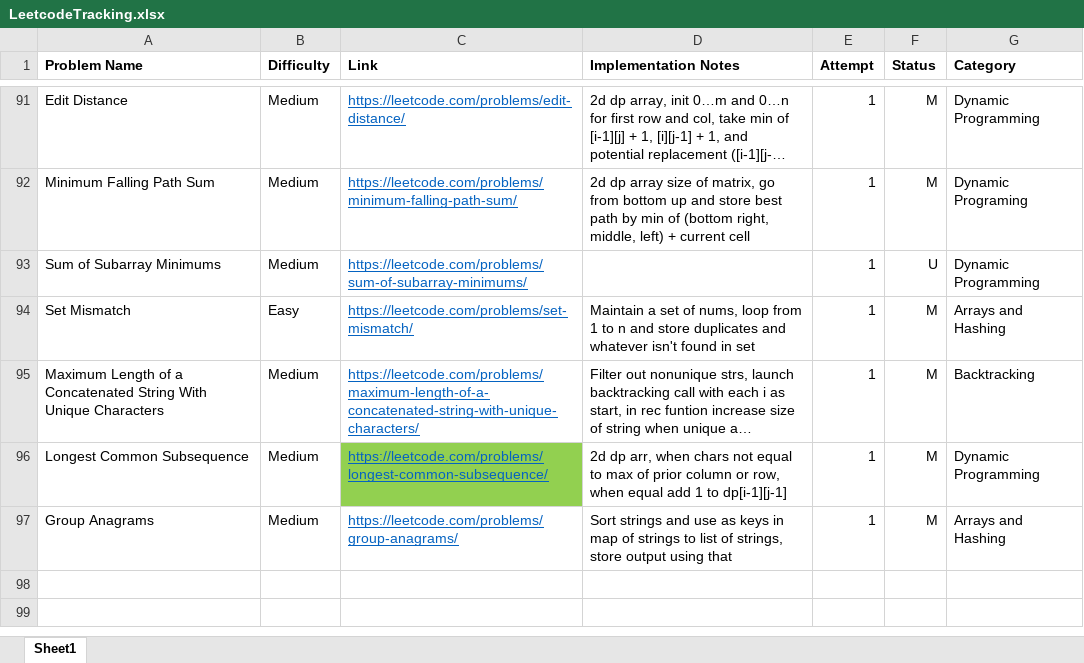
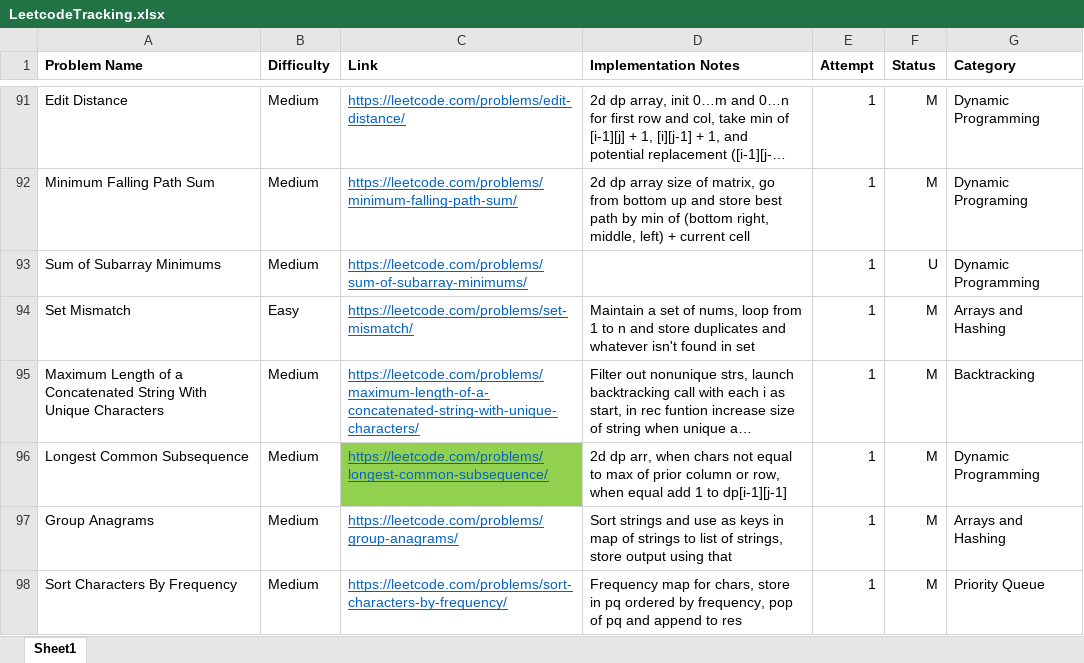
Before and after one commit to SarveshSub/CompetitiveProgramming, an Excel workbook: LeetcodeTracking.xlsx, sheet Sheet1, drawn as a sheet; only a part is shown, gaps mark what is left out; long unchanged cells end in …; values as stored, in another font and other column widths than the file's, no borders; conditional formats not drawn; the diff names each change by its address in the sheet, - before the commit and + after, or states it on an @@ line.

Commit message:
Leetcode Tracking 2/6/24

```diff
--- a/LeetcodeTracking.xlsx (sheet Sheet1)
+++ b/LeetcodeTracking.xlsx (sheet Sheet1)
+row 98: Sort Characters By Frequency | Medium | https://leetcode.com/problems/sort-characters-by-frequency/ | Frequency map for chars, store in pq ordered by frequency, pop of pq and append to res | 1 | M | Priority Queue
```
